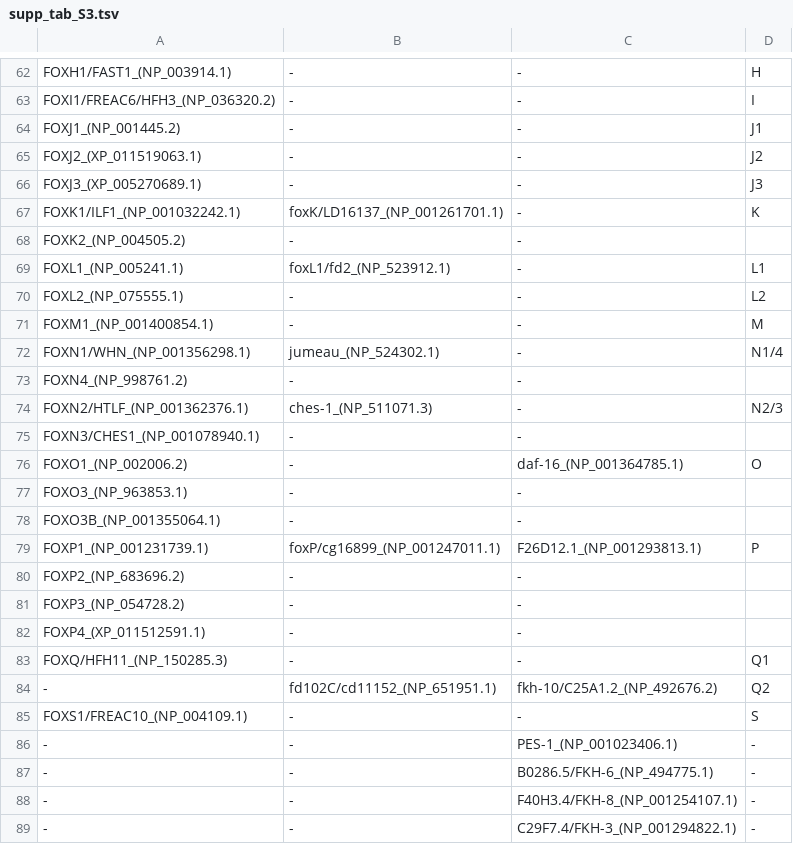
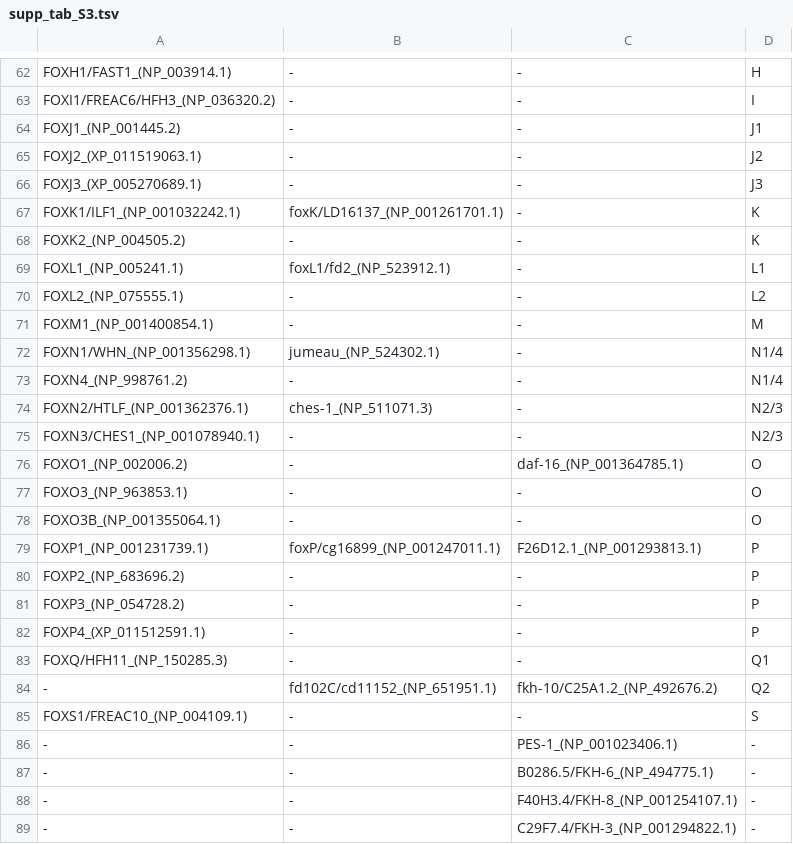
Before and after one commit to filonico/phd_thesis, a TSV file: tables/chapter3/supp_tab_S3.tsv, drawn as a sheet; only a part is shown, gaps mark what is left out; the diff covers the shown part only.

Commit message:
update tables

```diff
--- a/tables/chapter3/supp_tab_S3.tsv
+++ b/tables/chapter3/supp_tab_S3.tsv
@@ -67,3 +67,3 @@ FOXJ3_(XP_005270689.1)	-	-	J3
 FOXK1/ILF1_(NP_001032242.1)	foxK/LD16137_(NP_001261701.1)	-	K
-FOXK2_(NP_004505.2)	-	-	
+FOXK2_(NP_004505.2)	-	-	K
 FOXL1_(NP_005241.1)	foxL1/fd2_(NP_523912.1)	-	L1
@@ -72,12 +72,12 @@ FOXM1_(NP_001400854.1)	-	-	M
 FOXN1/WHN_(NP_001356298.1)	jumeau_(NP_524302.1)	-	N1/4
-FOXN4_(NP_998761.2)	-	-	
+FOXN4_(NP_998761.2)	-	-	N1/4
 FOXN2/HTLF_(NP_001362376.1)	ches-1_(NP_511071.3)	-	N2/3
-FOXN3/CHES1_(NP_001078940.1)	-	-	
+FOXN3/CHES1_(NP_001078940.1)	-	-	N2/3
 FOXO1_(NP_002006.2)	-	daf-16_(NP_001364785.1)	O
-FOXO3_(NP_963853.1)	-	-	
-FOXO3B_(NP_001355064.1)	-	-	
+FOXO3_(NP_963853.1)	-	-	O
+FOXO3B_(NP_001355064.1)	-	-	O
 FOXP1_(NP_001231739.1)	foxP/cg16899_(NP_001247011.1)	F26D12.1_(NP_001293813.1)	P
-FOXP2_(NP_683696.2)	-	-	
-FOXP3_(NP_054728.2)	-	-	
-FOXP4_(XP_011512591.1)	-	-	
+FOXP2_(NP_683696.2)	-	-	P
+FOXP3_(NP_054728.2)	-	-	P
+FOXP4_(XP_011512591.1)	-	-	P
 FOXQ/HFH11_(NP_150285.3)	-	-	Q1
```
Also changed, not shown: 22 edited cells elsewhere in this file, tables/chapter3/supp_tab_S7.tsv.
